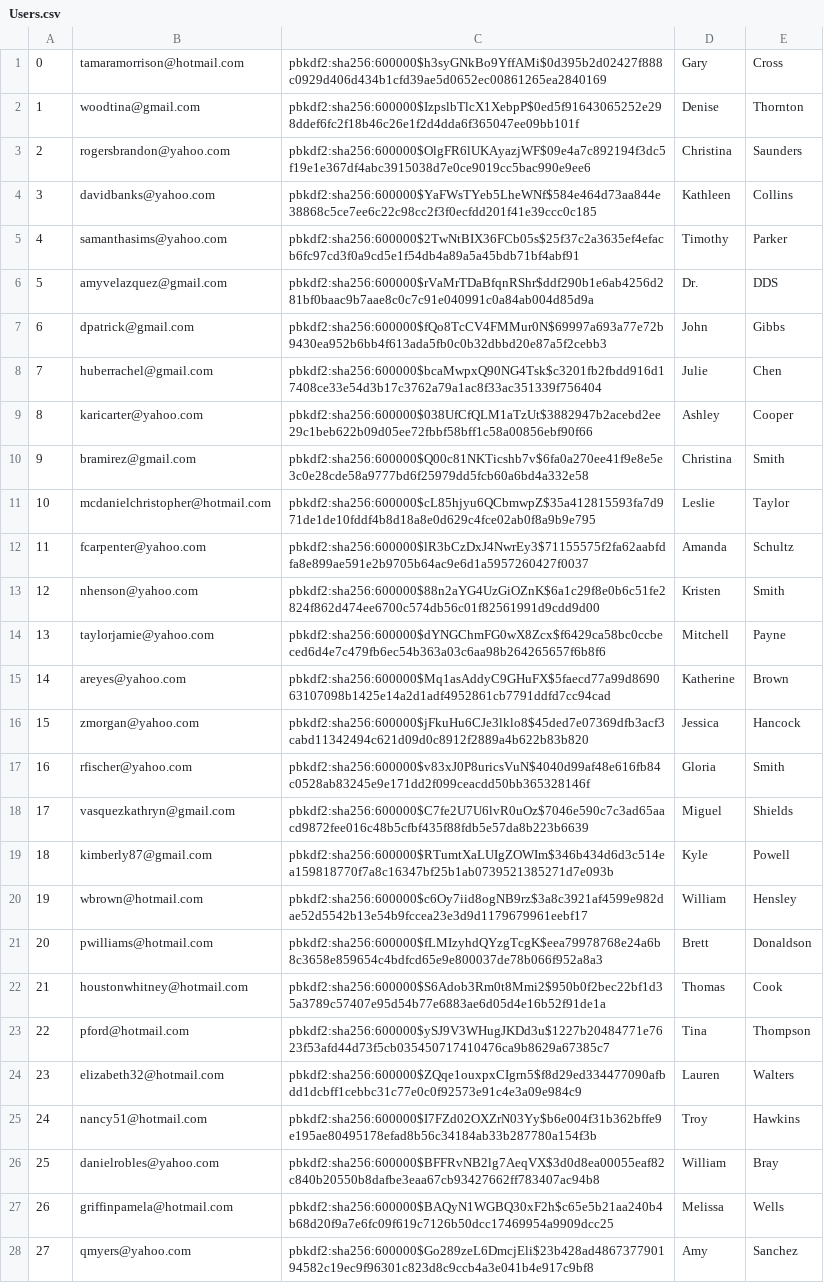
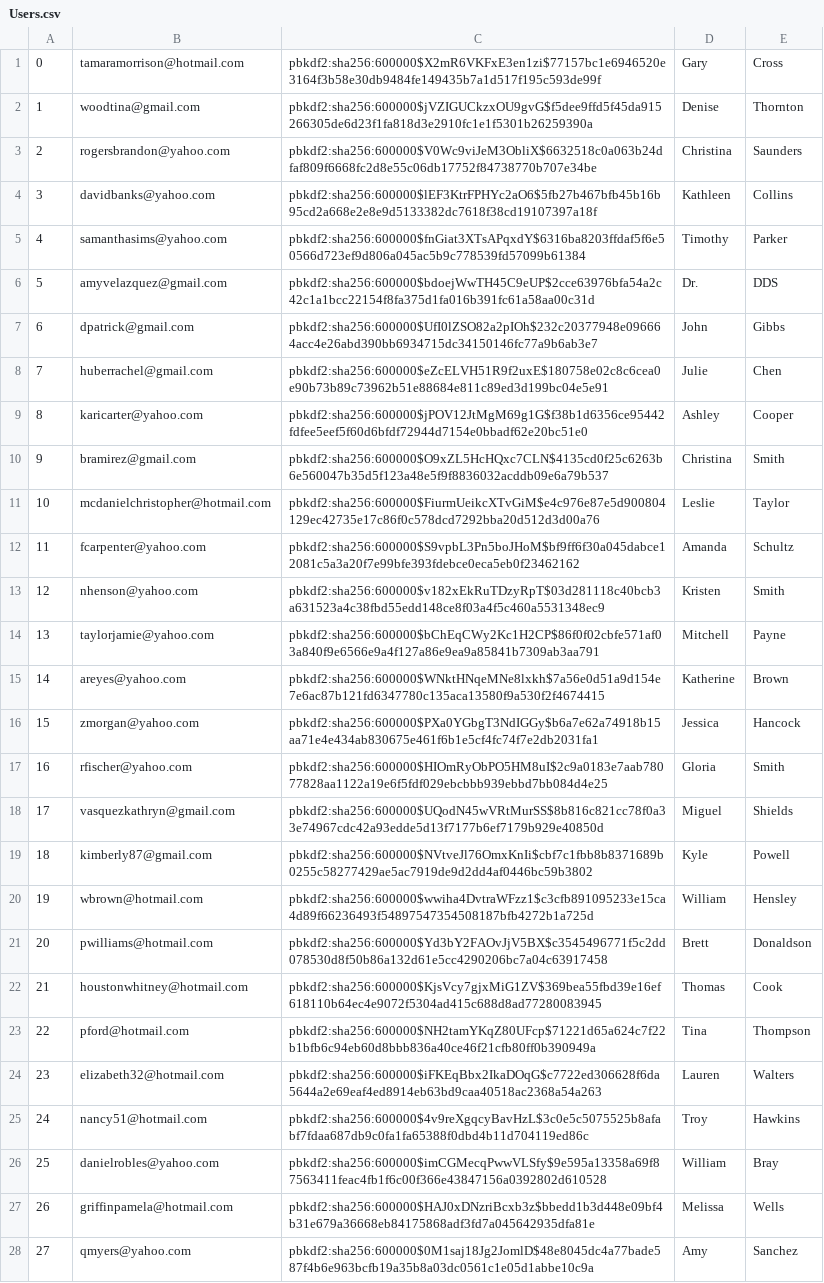
Before and after one commit to markghat/Amazon_Auction, a CSV file: db/generated/Users.csv, drawn as a sheet; only a part is shown; the diff covers the shown part only; the diff names each change by its address in the sheet, - before the commit and + after, or states it on an @@ line.

```diff
--- a/db/generated/Users.csv
+++ b/db/generated/Users.csv
-C1: pbkdf2:sha256:600000$h3syGNkBo9YffAMi$0d395b2d02427f888c0929d406d434b1cfd39ae5d0652ec00861265ea2840169
+C1: pbkdf2:sha256:600000$X2mR6VKFxE3en1zi$77157bc1e6946520e3164f3b58e30db9484fe149435b7a1d517f195c593de99f
-C2: pbkdf2:sha256:600000$IzpslbTlcX1XebpP$0ed5f91643065252e298ddef6fc2f18b46c26e1f2d4dda6f365047ee09bb101f
+C2: pbkdf2:sha256:600000$jVZIGUCkzxOU9gvG$f5dee9ffd5f45da915266305de6d23f1fa818d3e2910fc1e1f5301b26259390a
-C3: pbkdf2:sha256:600000$OlgFR6lUKAyazjWF$09e4a7c892194f3dc5f19e1e367df4abc3915038d7e0ce9019cc5bac990e9ee6
+C3: pbkdf2:sha256:600000$V0Wc9viJeM3ObliX$6632518c0a063b24dfaf809f6668fc2d8e55c06db17752f84738770b707e34be
-C4: pbkdf2:sha256:600000$YaFWsTYeb5LheWNf$584e464d73aa844e38868c5ce7ee6c22c98cc2f3f0ecfdd201f41e39ccc0c185
+C4: pbkdf2:sha256:600000$lEF3KtrFPHYc2aO6$5fb27b467bfb45b16b95cd2a668e2e8e9d5133382dc7618f38cd19107397a18f
-C5: pbkdf2:sha256:600000$2TwNtBIX36FCb05s$25f37c2a3635ef4efacb6fc97cd3f0a9cd5e1f54db4a89a5a45bdb71bf4abf91
+C5: pbkdf2:sha256:600000$fnGiat3XTsAPqxdY$6316ba8203ffdaf5f6e50566d723ef9d806a045ac5b9c778539fd57099b61384
-C6: pbkdf2:sha256:600000$rVaMrTDaBfqnRShr$ddf290b1e6ab4256d281bf0baac9b7aae8c0c7c91e040991c0a84ab004d85d9a
+C6: pbkdf2:sha256:600000$bdoejWwTH45C9eUP$2cce63976bfa54a2c42c1a1bcc22154f8fa375d1fa016b391fc61a58aa00c31d
-C7: pbkdf2:sha256:600000$fQo8TcCV4FMMur0N$69997a693a77e72b9430ea952b6bb4f613ada5fb0c0b32dbbd20e87a5f2cebb3
+C7: pbkdf2:sha256:600000$UfI0lZSO82a2pIOh$232c20377948e096664acc4e26abd390bb6934715dc34150146fc77a9b6ab3e7
-C8: pbkdf2:sha256:600000$bcaMwpxQ90NG4Tsk$c3201fb2fbdd916d17408ce33e54d3b17c3762a79a1ac8f33ac351339f756404
+C8: pbkdf2:sha256:600000$eZcELVH51R9f2uxE$180758e02c8c6cea0e90b73b89c73962b51e88684e811c89ed3d199bc04e5e91
-C9: pbkdf2:sha256:600000$038UfCfQLM1aTzUt$3882947b2acebd2ee29c1beb622b09d05ee72fbbf58bff1c58a00856ebf90f66
+C9: pbkdf2:sha256:600000$jPOV12JtMgM69g1G$f38b1d6356ce95442fdfee5eef5f60d6bfdf72944d7154e0bbadf62e20bc51e0
-C10: pbkdf2:sha256:600000$Q00c81NKTicshb7v$6fa0a270ee41f9e8e5e3c0e28cde58a9777bd6f25979dd5fcb60a6bd4a332e58
+C10: pbkdf2:sha256:600000$O9xZL5HcHQxc7CLN$4135cd0f25c6263b6e560047b35d5f123a48e5f9f8836032acddb09e6a79b537
-C11: pbkdf2:sha256:600000$cL85hjyu6QCbmwpZ$35a412815593fa7d971de1de10fddf4b8d18a8e0d629c4fce02ab0f8a9b9e795
+C11: pbkdf2:sha256:600000$FiurmUeikcXTvGiM$e4c976e87e5d900804129ec42735e17c86f0c578dcd7292bba20d512d3d00a76
-C12: pbkdf2:sha256:600000$lR3bCzDxJ4NwrEy3$71155575f2fa62aabfdfa8e899ae591e2b9705b64ac9e6d1a5957260427f0037
+C12: pbkdf2:sha256:600000$S9vpbL3Pn5boJHoM$bf9ff6f30a045dabce12081c5a3a20f7e99bfe393fdebce0eca5eb0f23462162
-C13: pbkdf2:sha256:600000$88n2aYG4UzGiOZnK$6a1c29f8e0b6c51fe2824f862d474ee6700c574db56c01f82561991d9cdd9d00
+C13: pbkdf2:sha256:600000$v182xEkRuTDzyRpT$03d281118c40bcb3a631523a4c38fbd55edd148ce8f03a4f5c460a5531348ec9
-C14: pbkdf2:sha256:600000$dYNGChmFG0wX8Zcx$f6429ca58bc0ccbeced6d4e7c479fb6ec54b363a03c6aa98b264265657f6b8f6
+C14: pbkdf2:sha256:600000$bChEqCWy2Kc1H2CP$86f0f02cbfe571af03a840f9e6566e9a4f127a86e9ea9a85841b7309ab3aa791
-C15: pbkdf2:sha256:600000$Mq1asAddyC9GHuFX$5faecd77a99d869063107098b1425e14a2d1adf4952861cb7791ddfd7cc94cad
+C15: pbkdf2:sha256:600000$WNktHNqeMNe8lxkh$7a56e0d51a9d154e7e6ac87b121fd6347780c135aca13580f9a530f2f4674415
-C16: pbkdf2:sha256:600000$jFkuHu6CJe3lklo8$45ded7e07369dfb3acf3cabd11342494c621d09d0c8912f2889a4b622b83b820
+C16: pbkdf2:sha256:600000$PXa0YGbgT3NdIGGy$b6a7e62a74918b15aa71e4e434ab830675e461f6b1e5cf4fc74f7e2db2031fa1
-C17: pbkdf2:sha256:600000$v83xJ0P8uricsVuN$4040d99af48e616fb84c0528ab83245e9e171dd2f099ceacdd50bb365328146f
+C17: pbkdf2:sha256:600000$HIOmRyObPO5HM8uI$2c9a0183e7aab78077828aa1122a19e6f5fdf029ebcbbb939ebbd7bb084d4e25
-C18: pbkdf2:sha256:600000$C7fe2U7U6lvR0uOz$7046e590c7c3ad65aacd9872fee016c48b5cfbf435f88fdb5e57da8b223b6639
+C18: pbkdf2:sha256:600000$UQodN45wVRtMurSS$8b816c821cc78f0a33e74967cdc42a93edde5d13f7177b6ef7179b929e40850d
-C19: pbkdf2:sha256:600000$RTumtXaLUIgZOWIm$346b434d6d3c514ea159818770f7a8c16347bf25b1ab0739521385271d7e093b
+C19: pbkdf2:sha256:600000$NVtveJl76OmxKnIi$cbf7c1fbb8b8371689b0255c58277429ae5ac7919de9d2dd4af0446bc59b3802
-C20: pbkdf2:sha256:600000$c6Oy7iid8ogNB9rz$3a8c3921af4599e982dae52d5542b13e54b9fccea23e3d9d1179679961eebf17
+C20: pbkdf2:sha256:600000$wwiha4DvtraWFzz1$c3cfb891095233e15ca4d89f66236493f54897547354508187bfb4272b1a725d
-C21: pbkdf2:sha256:600000$fLMIzyhdQYzgTcgK$eea79978768e24a6b8c3658e859654c4bdfcd65e9e800037de78b066f952a8a3
+C21: pbkdf2:sha256:600000$Yd3bY2FAOvJjV5BX$c3545496771f5c2dd078530d8f50b86a132d61e5cc4290206bc7a04c63917458
-C22: pbkdf2:sha256:600000$S6Adob3Rm0t8Mmi2$950b0f2bec22bf1d35a3789c57407e95d54b77e6883ae6d05d4e16b52f91de1a
+C22: pbkdf2:sha256:600000$KjsVcy7gjxMiG1ZV$369bea55fbd39e16ef618110b64ec4e9072f5304ad415c688d8ad77280083945
-C23: pbkdf2:sha256:600000$ySJ9V3WHugJKDd3u$1227b20484771e7623f53afd44d73f5cb035450717410476ca9b8629a67385c7
+C23: pbkdf2:sha256:600000$NH2tamYKqZ80UFcp$71221d65a624c7f22b1bfb6c94eb60d8bbb836a40ce46f21cfb80ff0b390949a
-C24: pbkdf2:sha256:600000$ZQqe1ouxpxCIgrn5$f8d29ed334477090afbdd1dcbff1cebbc31c77e0c0f92573e91c4e3a09e984c9
+C24: pbkdf2:sha256:600000$iFKEqBbx2IkaDOqG$c7722ed306628f6da5644a2e69eaf4ed8914eb63bd9caa40518ac2368a54a263
-C25: pbkdf2:sha256:600000$I7FZd02OXZrN03Yy$b6e004f31b362bffe9e195ae80495178efad8b56c34184ab33b287780a154f3b
+C25: pbkdf2:sha256:600000$4v9reXgqcyBavHzL$3c0e5c5075525b8afabf7fdaa687db9c0fa1fa65388f0dbd4b11d704119ed86c
-C26: pbkdf2:sha256:600000$BFFRvNB2lg7AeqVX$3d0d8ea00055eaf82c840b20550b8dafbe3eaa67cb93427662ff783407ac94b8
+C26: pbkdf2:sha256:600000$imCGMecqPwwVLSfy$9e595a13358a69f87563411feac4fb1f6c00f366e43847156a0392802d610528
-C27: pbkdf2:sha256:600000$BAQyN1WGBQ30xF2h$c65e5b21aa240b4b68d20f9a7e6fc09f619c7126b50dcc17469954a9909dcc25
+C27: pbkdf2:sha256:600000$HAJ0xDNzriBcxb3z$bbedd1b3d448e09bf4b31e679a36668eb84175868adf3fd7a045642935dfa81e
-C28: pbkdf2:sha256:600000$Go289zeL6DmcjEli$23b428ad486737790194582c19ec9f96301c823d8c9ccb4a3e041b4e917c9bf8
+C28: pbkdf2:sha256:600000$0M1saj18Jg2JomlD$48e8045dc4a77bade587f4b6e963bcfb19a35b8a03dc0561c1e05d1abbe10c9a
```
Also changed, not shown: 72 edited cells elsewhere in this file, db/generated/Purchases.csv, 15 other files.
